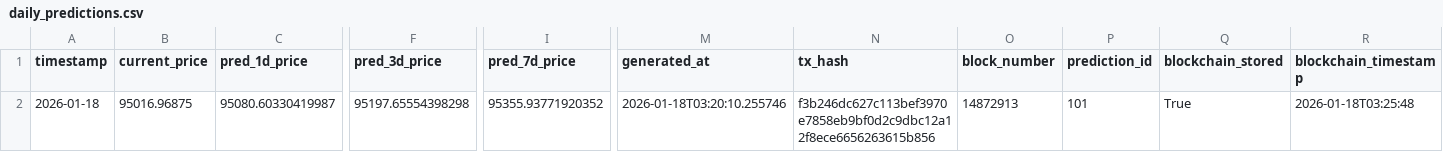
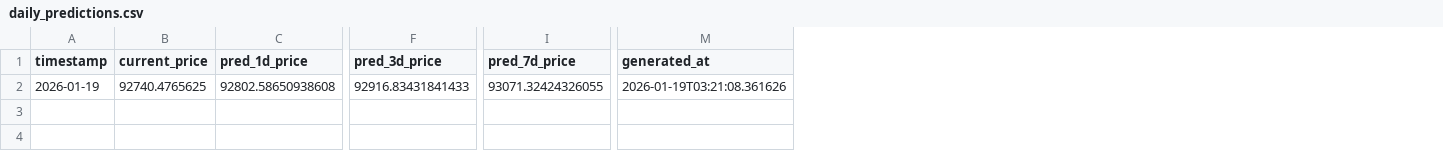
Before and after one commit to ying-jeanne/capstone_msba, a CSV file: data/predictions/daily_predictions.csv, drawn as a sheet; only a part is shown, gaps mark what is left out; the diff names each change by its address in the sheet, - before the commit and + after, or states it on an @@ line.

```diff
--- a/data/predictions/daily_predictions.csv
+++ b/data/predictions/daily_predictions.csv
-column N (tx_hash), row 2: f3b246dc627c113bef3970e7858eb9bf0d2c9dbc12a12f8ece6656263615b856
-column O (block_number), row 2: 14872913
-column P (prediction_id), row 2: 101
-column Q (blockchain_stored), row 2: True
-column R (blockchain_timestamp), row 2: 2026-01-18T03:25:48
-A2 (timestamp): 2026-01-18
+A2 (timestamp): 2026-01-19
-B2 (current_price): 95016.96875
+B2 (current_price): 92740.4765625
-C2 (pred_1d_price): 95080.60330419987
+C2 (pred_1d_price): 92802.58650938608
-F2 (pred_3d_price): 95197.65554398298
+F2 (pred_3d_price): 92916.83431841433
-I2 (pred_7d_price): 95355.93771920352
+I2 (pred_7d_price): 93071.32424326055
-M2 (generated_at): 2026-01-18T03:20:10.255746
+M2 (generated_at): 2026-01-19T03:21:08.361626
```
Also changed, not shown: data/predictions/daily_predictions_history.csv.
